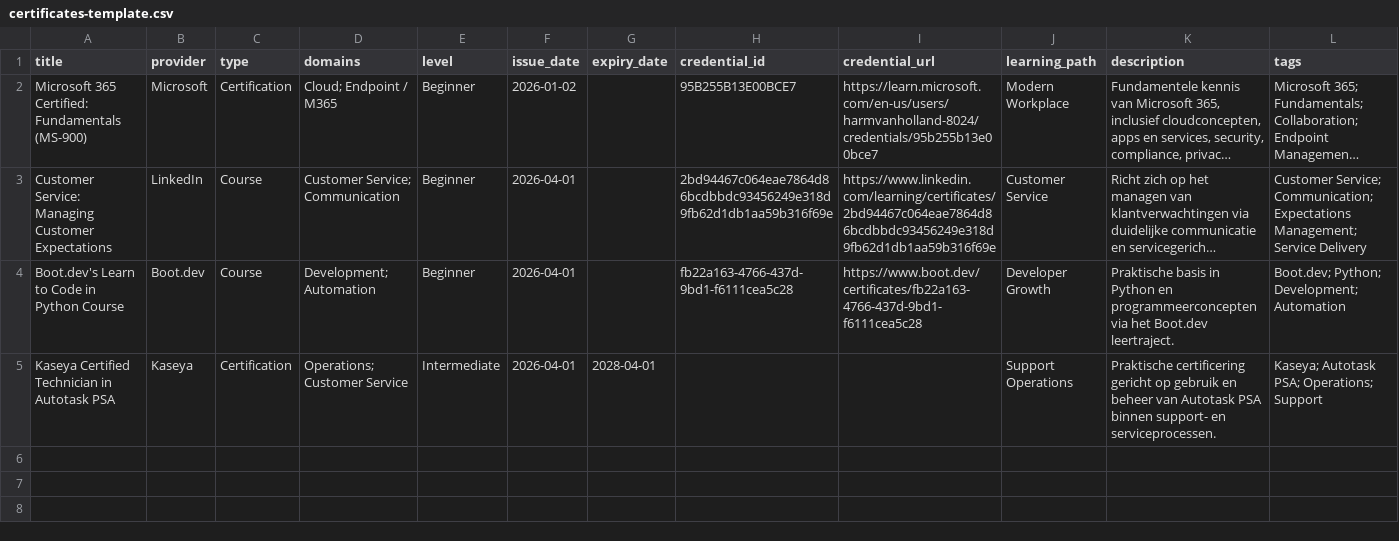
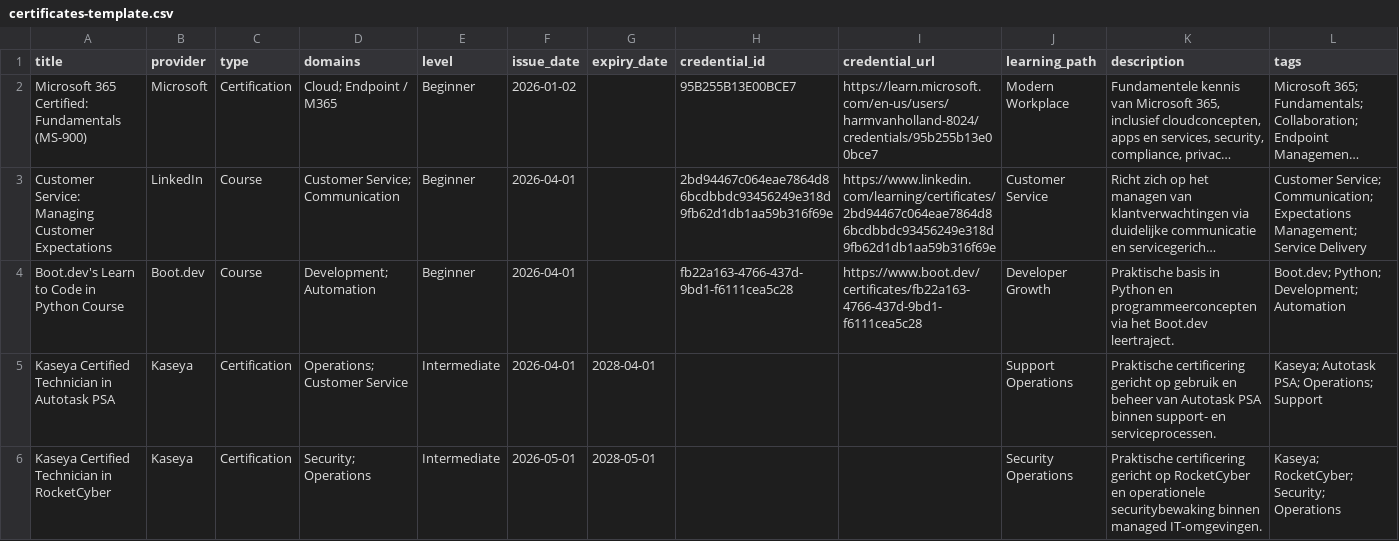
Before and after one commit to HarmvanBergen/certificaten, a CSV file: certificates-template.csv, drawn as a sheet; long unchanged cells end in …; the diff names each change by its address in the sheet, - before the commit and + after, or states it on an @@ line.

Commit message:
Add new certifications to certificates-template.csv
Add new certifications to certificates-template.csv

```diff
--- a/certificates-template.csv
+++ b/certificates-template.csv
+row 6: Kaseya Certified Technician in RocketCyber | Kaseya | Certification | Security; Operations | Intermediate | 2026-05-01 | 2028-05-01 |  |  | Security Operations | Praktische certificering gericht op RocketCyber en operationele securitybewaking binnen managed IT-omgevingen. | Kaseya; RocketCyber; Security; Operations
```
